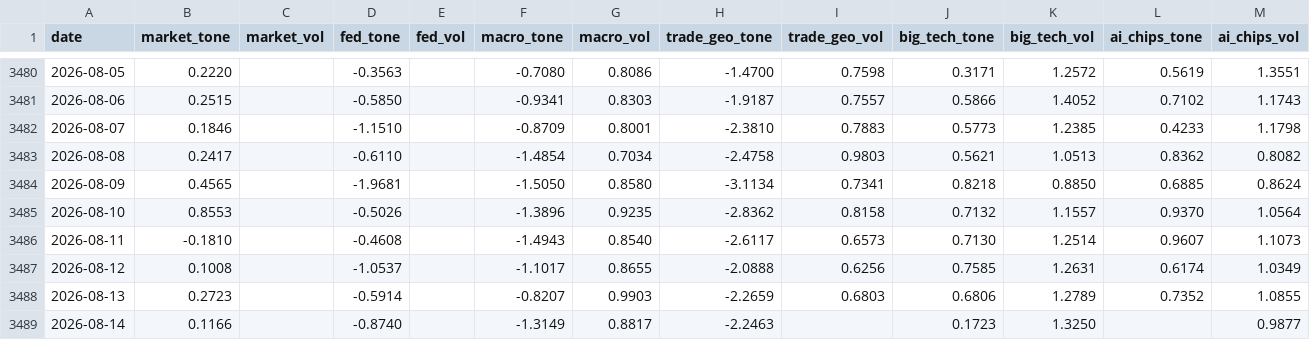
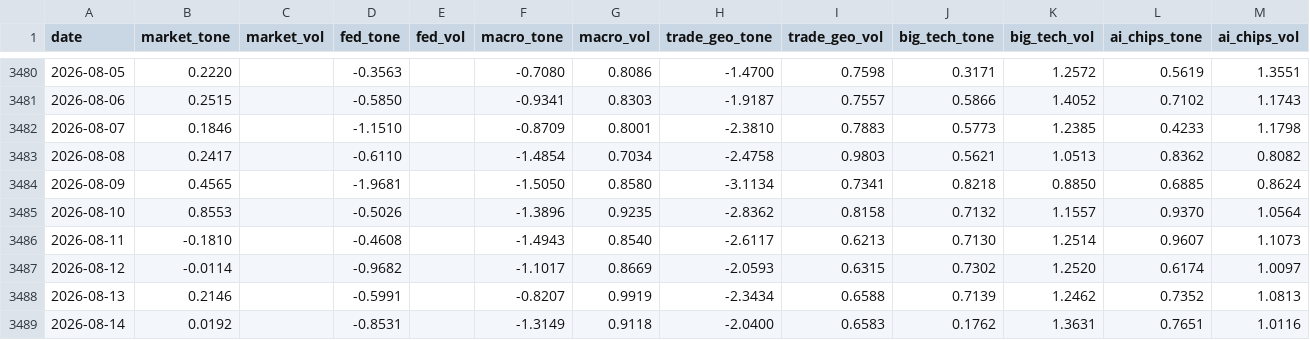
Before and after one commit to therbn12/nas100-data-relay, a CSV file: data/gdelt_daily.csv, drawn as a sheet; only a part is shown, gaps mark what is left out.

Commit message:
data refresh 2026-08-15T08:01:09Z

```diff
--- a/data/gdelt_daily.csv
+++ b/data/gdelt_daily.csv
@@ -3485,5 +3485,5 @@ date,market_tone,market_vol,fed_tone,fed_vol,macro_tone,macro_vol,trade_geo_tone
 2026-08-10,0.8553,,-0.5026,,-1.3896,0.9235,-2.8362,0.8158,0.7132,1.1557,0.9370,1.0564
-2026-08-11,-0.1810,,-0.4608,,-1.4943,0.8540,-2.6117,0.6573,0.7130,1.2514,0.9607,1.1073
-2026-08-12,0.1008,,-1.0537,,-1.1017,0.8655,-2.0888,0.6256,0.7585,1.2631,0.6174,1.0349
-2026-08-13,0.2723,,-0.5914,,-0.8207,0.9903,-2.2659,0.6803,0.6806,1.2789,0.7352,1.0855
-2026-08-14,0.1166,,-0.8740,,-1.3149,0.8817,-2.2463,,0.1723,1.3250,,0.9877
+2026-08-11,-0.1810,,-0.4608,,-1.4943,0.8540,-2.6117,0.6213,0.7130,1.2514,0.9607,1.1073
+2026-08-12,-0.0114,,-0.9682,,-1.1017,0.8669,-2.0593,0.6315,0.7302,1.2520,0.6174,1.0097
+2026-08-13,0.2146,,-0.5991,,-0.8207,0.9919,-2.3434,0.6588,0.7139,1.2462,0.7352,1.0813
+2026-08-14,0.0192,,-0.8531,,-1.3149,0.9118,-2.0400,0.6583,0.1762,1.3631,0.7651,1.0116
```
